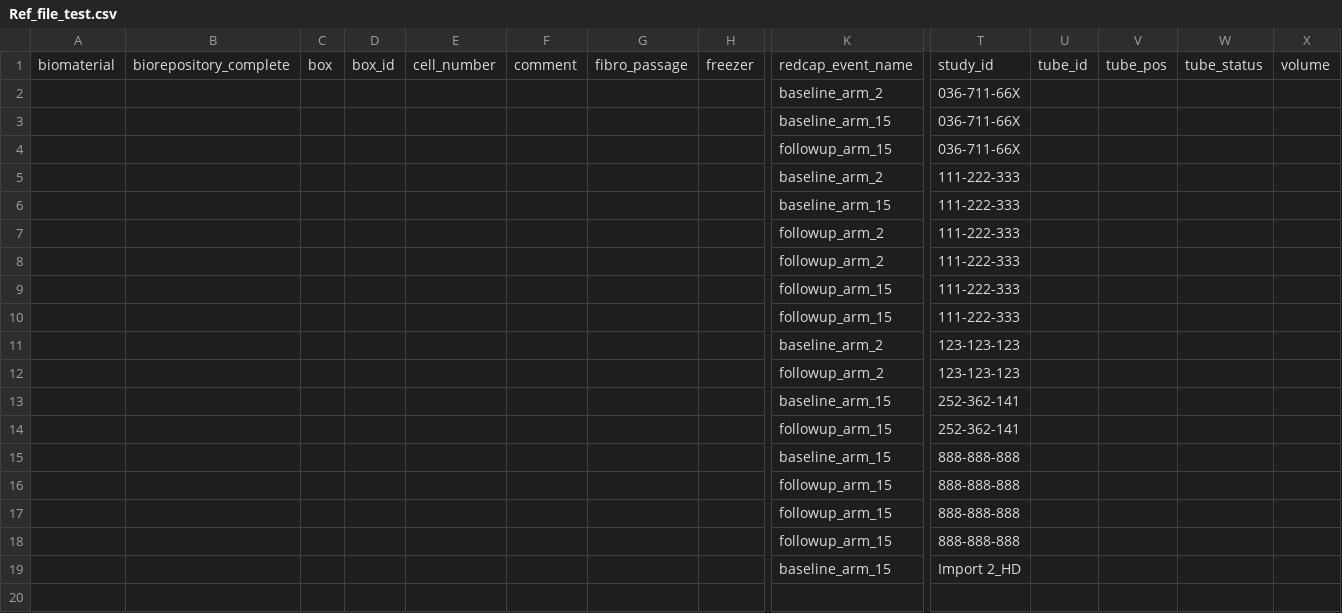
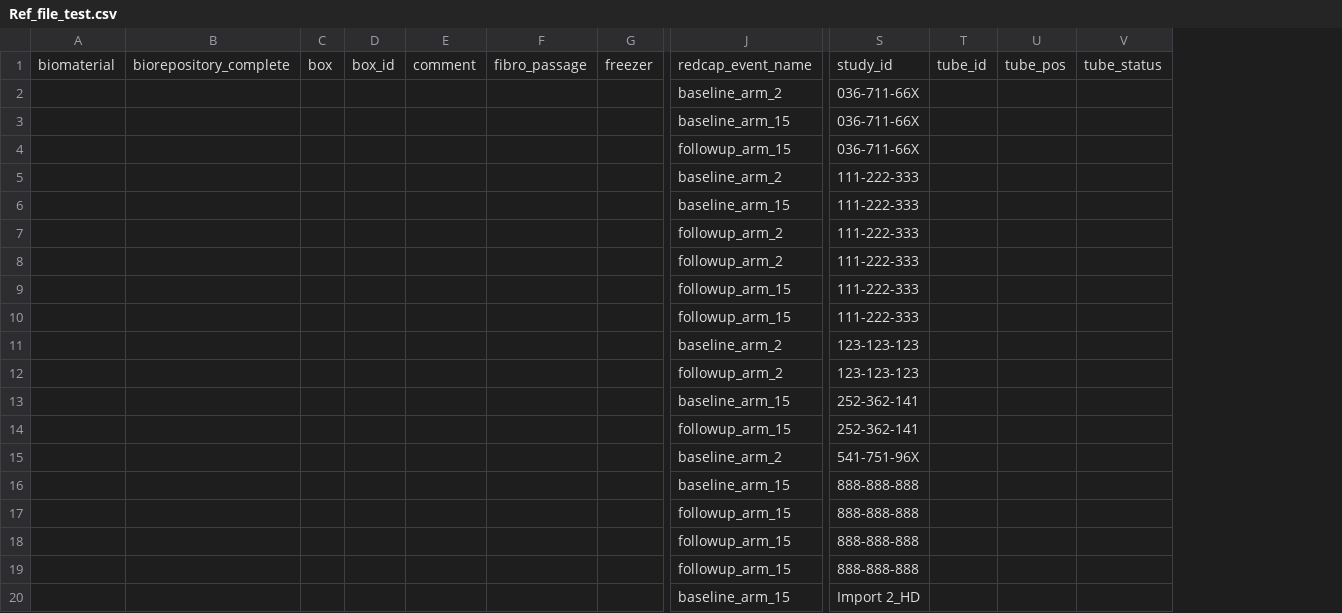
Before and after one commit to aaronmaas/BioVal, a CSV file: data/Ref_file_test.csv, drawn as a sheet; only a part is shown, gaps mark what is left out; removed rows and columns are numbered as before the commit, all else as after; rows hold the shown columns only; the diff names each change by its address in the sheet, - before the commit and + after, or states it on an @@ line.

```diff
--- a/data/Ref_file_test.csv
+++ b/data/Ref_file_test.csv
-column E, row 1: cell_number
-column X, row 1: volume
+row 15:  |  |  |  |  |  |  | baseline_arm_2 | 541-751-96X
```
Also changed, not shown: data/RDRegistryDevelopment_ImportTemplate_2026-02-07.csv, 10 other files.
